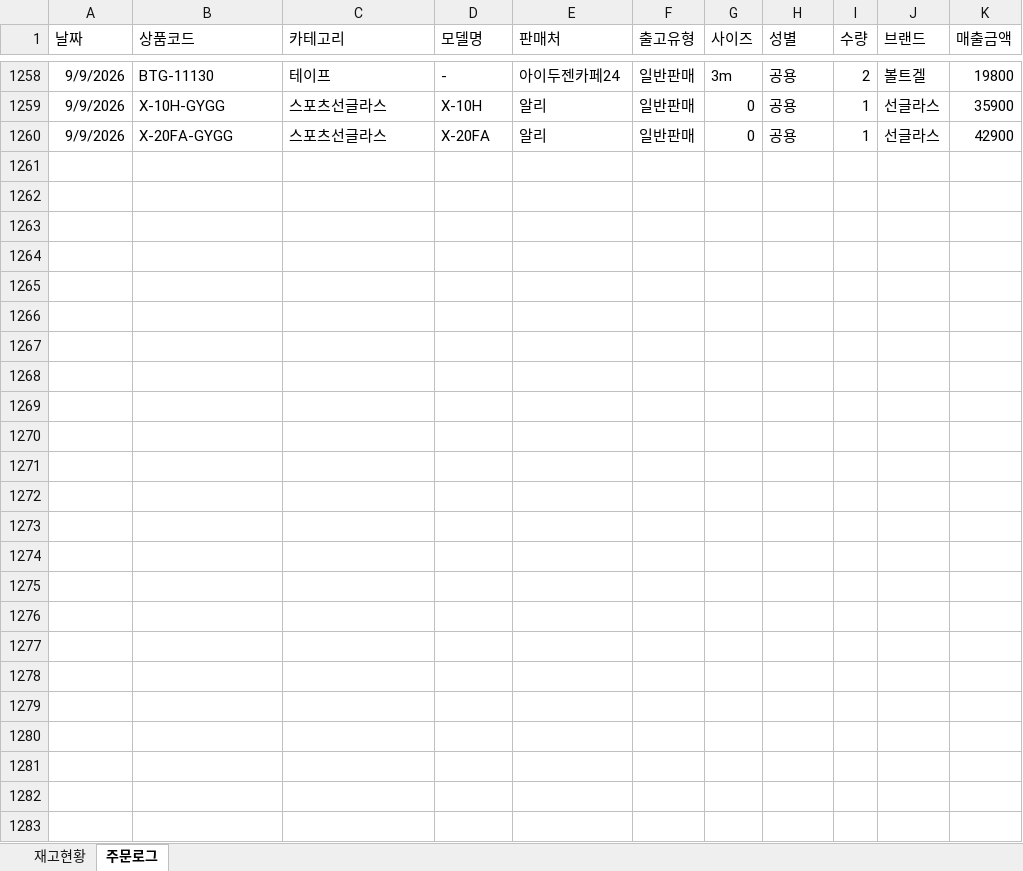
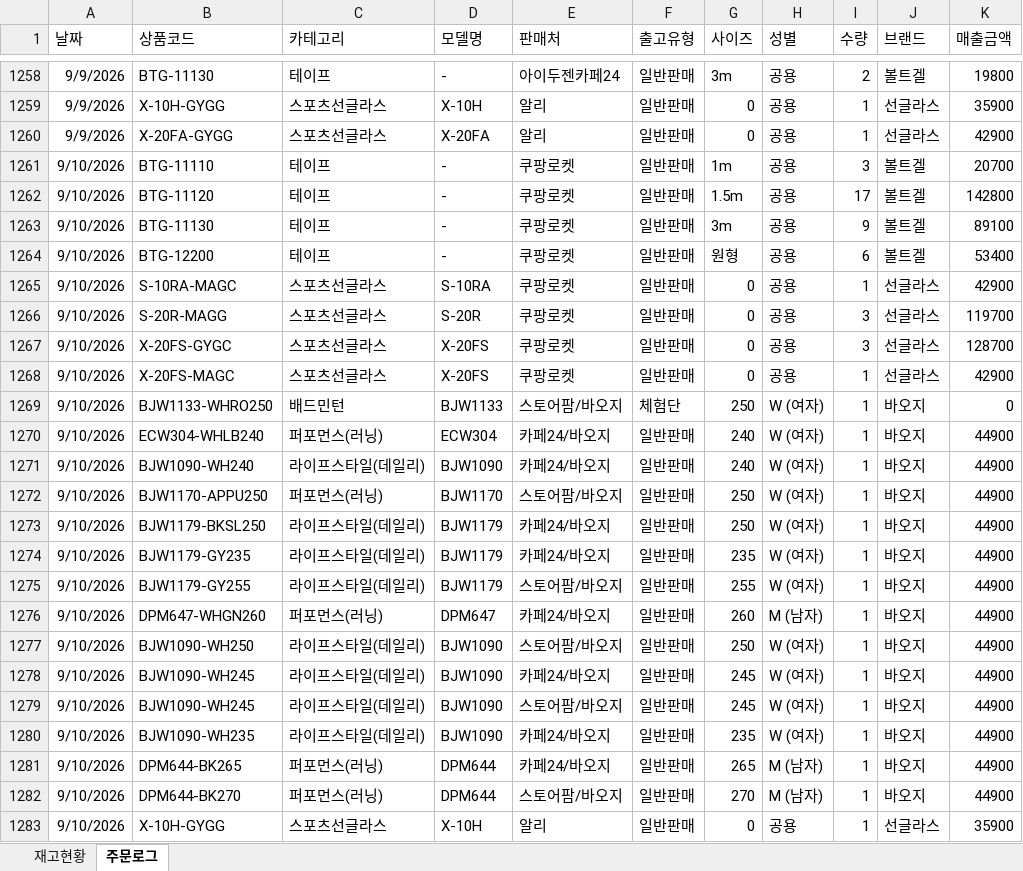
Before and after one commit to dkseotjd0112-max/Baoji-dashboard, an Excel workbook: data_general.xlsx, sheet 주문로그, drawn as a sheet; only a part is shown, gaps mark what is left out; values as stored, in another font and other column widths than the file's, no borders; the diff names each change by its address in the sheet, - before the commit and + after, or states it on an @@ line.

```diff
--- a/data_general.xlsx (sheet 주문로그)
+++ b/data_general.xlsx (sheet 주문로그)
+row 1261: 9/10/2026 | BTG-11110 | 테이프 | - | 쿠팡로켓 | 일반판매 | 1m | 공용 | 3 | 볼트겔 | 20700
+row 1262: 9/10/2026 | BTG-11120 | 테이프 | - | 쿠팡로켓 | 일반판매 | 1.5m | 공용 | 17 | 볼트겔 | 142800
+row 1263: 9/10/2026 | BTG-11130 | 테이프 | - | 쿠팡로켓 | 일반판매 | 3m | 공용 | 9 | 볼트겔 | 89100
+row 1264: 9/10/2026 | BTG-12200 | 테이프 | - | 쿠팡로켓 | 일반판매 | 원형 | 공용 | 6 | 볼트겔 | 53400
+row 1265: 9/10/2026 | S-10RA-MAGC | 스포츠선글라스 | S-10RA | 쿠팡로켓 | 일반판매 | 0 | 공용 | 1 | 선글라스 | 42900
+row 1266: 9/10/2026 | S-20R-MAGG | 스포츠선글라스 | S-20R | 쿠팡로켓 | 일반판매 | 0 | 공용 | 3 | 선글라스 | 119700
+row 1267: 9/10/2026 | X-20FS-GYGC | 스포츠선글라스 | X-20FS | 쿠팡로켓 | 일반판매 | 0 | 공용 | 3 | 선글라스 | 128700
+row 1268: 9/10/2026 | X-20FS-MAGC | 스포츠선글라스 | X-20FS | 쿠팡로켓 | 일반판매 | 0 | 공용 | 1 | 선글라스 | 42900
+row 1269: 9/10/2026 | BJW1133-WHRO250 | 배드민턴 | BJW1133 | 스토어팜/바오지 | 체험단 | 250 | W (여자) | 1 | 바오지 | 0
+row 1270: 9/10/2026 | ECW304-WHLB240 | 퍼포먼스(러닝) | ECW304 | 카페24/바오지 | 일반판매 | 240 | W (여자) | 1 | 바오지 | 44900
+row 1271: 9/10/2026 | BJW1090-WH240 | 라이프스타일(데일리) | BJW1090 | 카페24/바오지 | 일반판매 | 240 | W (여자) | 1 | 바오지 | 44900
+row 1272: 9/10/2026 | BJW1170-APPU250 | 퍼포먼스(러닝) | BJW1170 | 스토어팜/바오지 | 일반판매 | 250 | W (여자) | 1 | 바오지 | 44900
+row 1273: 9/10/2026 | BJW1179-BKSL250 | 라이프스타일(데일리) | BJW1179 | 카페24/바오지 | 일반판매 | 250 | W (여자) | 1 | 바오지 | 44900
+row 1274: 9/10/2026 | BJW1179-GY235 | 라이프스타일(데일리) | BJW1179 | 카페24/바오지 | 일반판매 | 235 | W (여자) | 1 | 바오지 | 44900
+row 1275: 9/10/2026 | BJW1179-GY255 | 라이프스타일(데일리) | BJW1179 | 스토어팜/바오지 | 일반판매 | 255 | W (여자) | 1 | 바오지 | 44900
+row 1276: 9/10/2026 | DPM647-WHGN260 | 퍼포먼스(러닝) | DPM647 | 카페24/바오지 | 일반판매 | 260 | M (남자) | 1 | 바오지 | 44900
+row 1277: 9/10/2026 | BJW1090-WH250 | 라이프스타일(데일리) | BJW1090 | 스토어팜/바오지 | 일반판매 | 250 | W (여자) | 1 | 바오지 | 44900
+row 1278: 9/10/2026 | BJW1090-WH245 | 라이프스타일(데일리) | BJW1090 | 카페24/바오지 | 일반판매 | 245 | W (여자) | 1 | 바오지 | 44900
+row 1279: 9/10/2026 | BJW1090-WH245 | 라이프스타일(데일리) | BJW1090 | 스토어팜/바오지 | 일반판매 | 245 | W (여자) | 1 | 바오지 | 44900
+row 1280: 9/10/2026 | BJW1090-WH235 | 라이프스타일(데일리) | BJW1090 | 카페24/바오지 | 일반판매 | 235 | W (여자) | 1 | 바오지 | 44900
+row 1281: 9/10/2026 | DPM644-BK265 | 퍼포먼스(러닝) | DPM644 | 카페24/바오지 | 일반판매 | 265 | M (남자) | 1 | 바오지 | 44900
+row 1282: 9/10/2026 | DPM644-BK270 | 퍼포먼스(러닝) | DPM644 | 스토어팜/바오지 | 일반판매 | 270 | M (남자) | 1 | 바오지 | 44900
+row 1283: 9/10/2026 | X-10H-GYGG | 스포츠선글라스 | X-10H | 알리 | 일반판매 | 0 | 공용 | 1 | 선글라스 | 35900
```
Also changed, not shown: sheet 재고현황, data_admin.xlsx.
